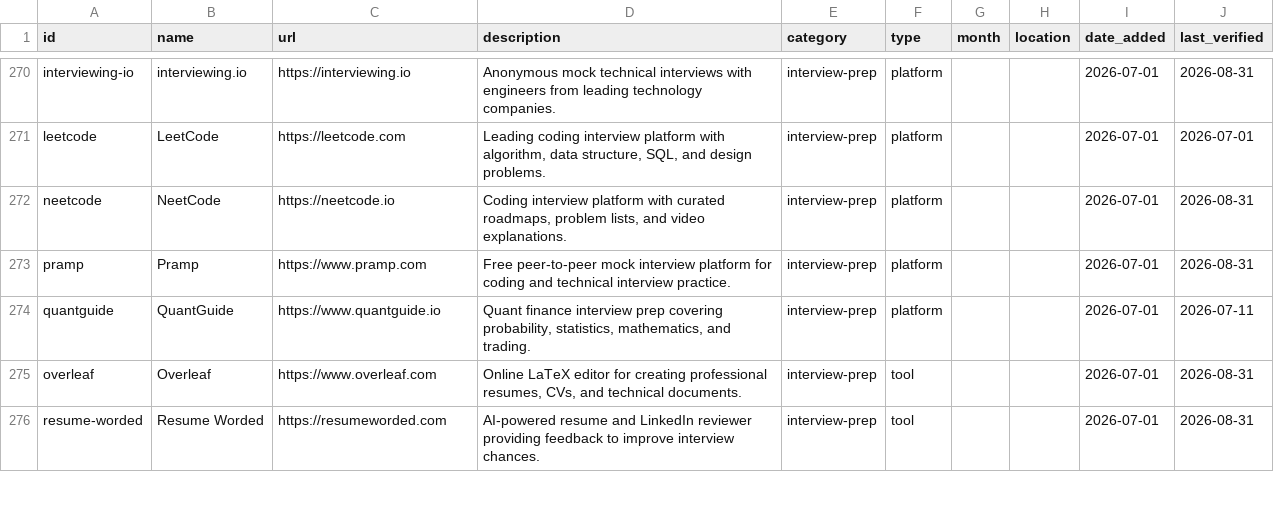
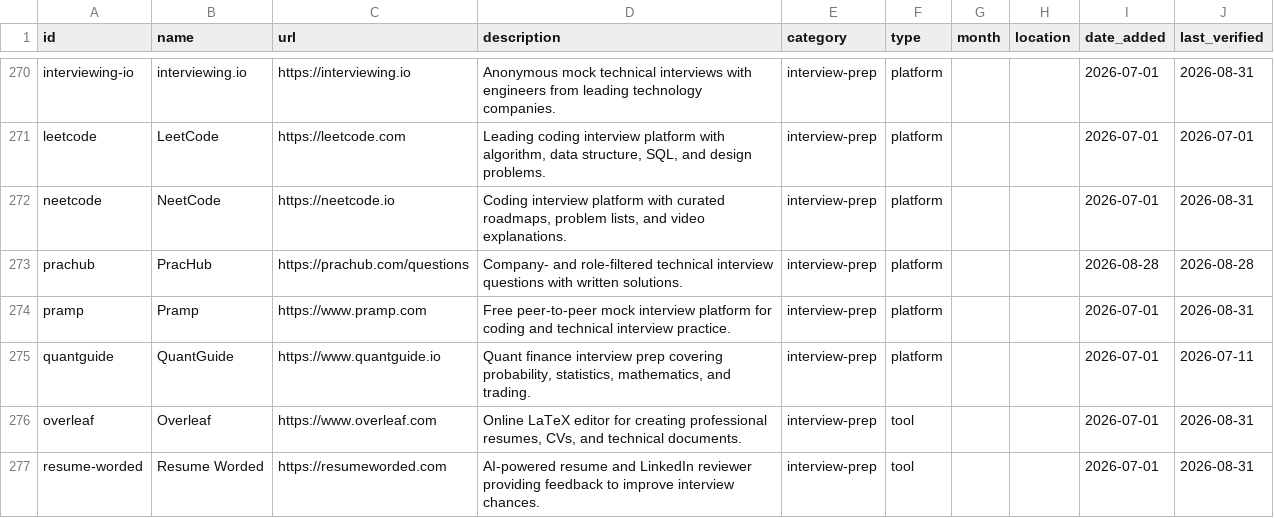
Before and after one commit to NicholasXydis/CSResourceHub, a CSV file: generated/resources.csv, drawn as a sheet; only a part is shown, gaps mark what is left out.

Commit message:
Add PracHub interview prep resource (#59)

```diff
--- a/generated/resources.csv
+++ b/generated/resources.csv
@@ -272,2 +272,3 @@ leetcode,LeetCode,https://leetcode.com,"Leading coding interview platform with a
 neetcode,NeetCode,https://neetcode.io,"Coding interview platform with curated roadmaps, problem lists, and video explanations.",interview-prep,platform,,,2026-07-01,2026-08-31
+prachub,PracHub,https://prachub.com/questions,Company- and role-filtered technical interview questions with written solutions.,interview-prep,platform,,,2026-08-28,2026-08-28
 pramp,Pramp,https://www.pramp.com,Free peer-to-peer mock interview platform for coding and technical interview practice.,interview-prep,platform,,,2026-07-01,2026-08-31
```
Also changed, not shown: 16 other files.
